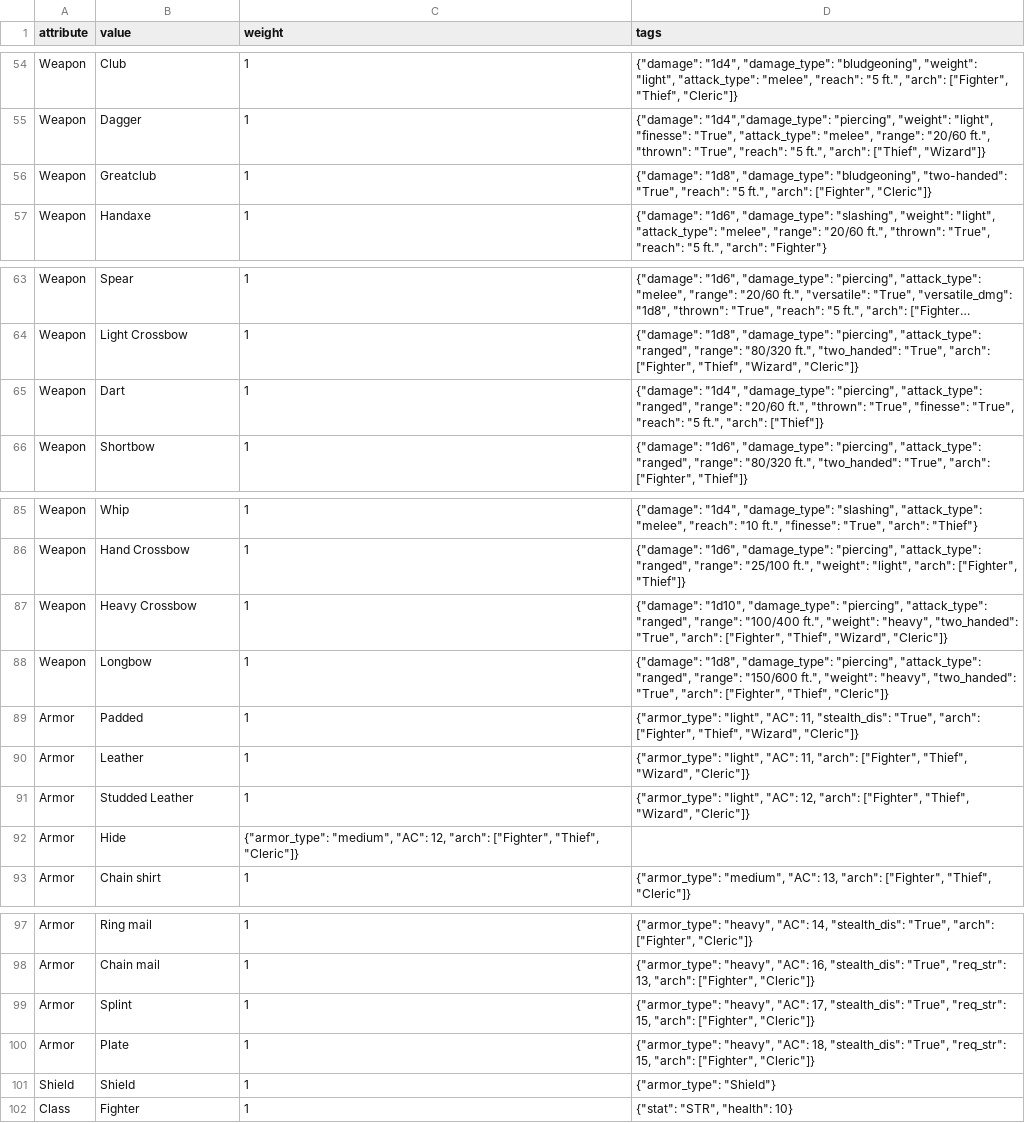
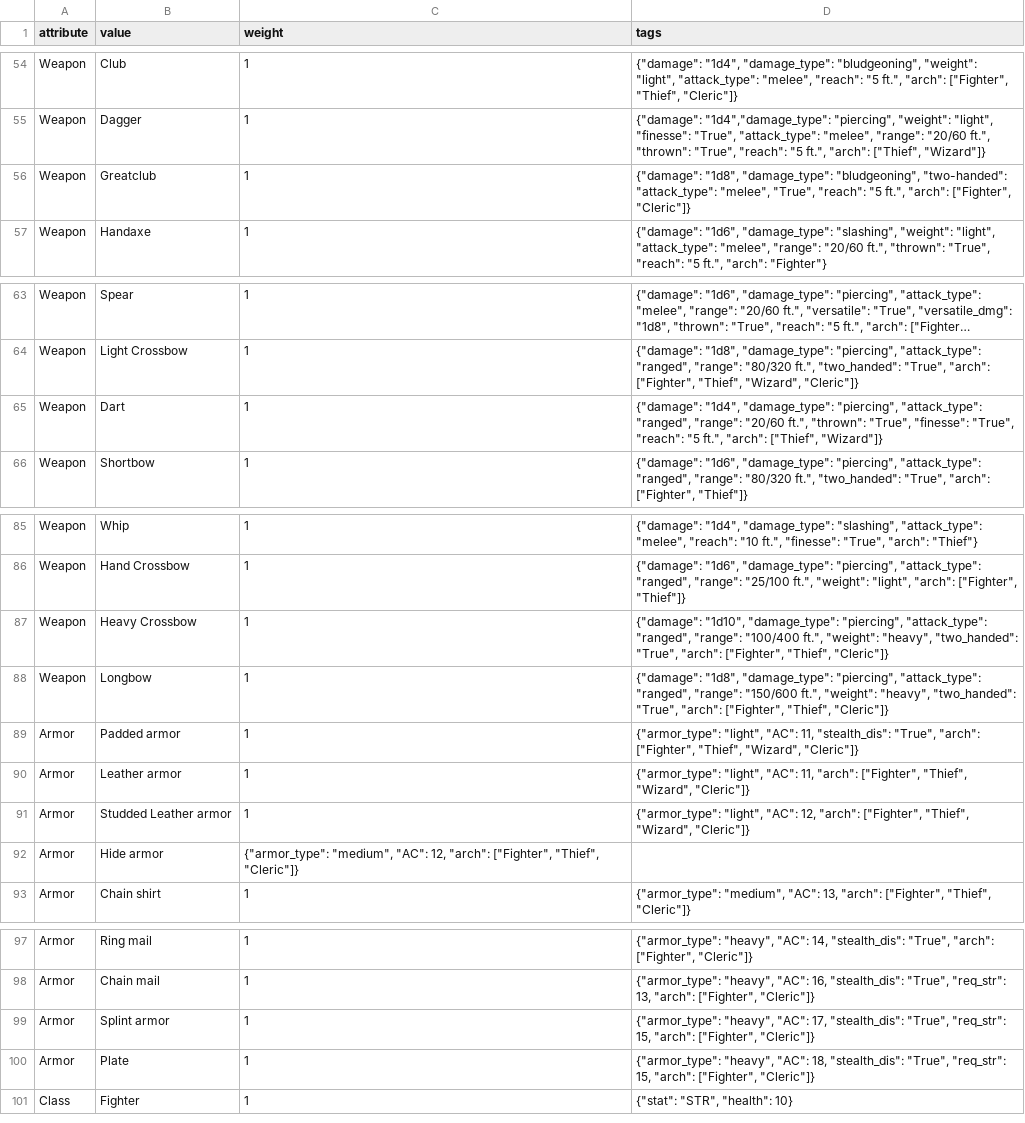
Before and after one commit to tastyDanish/dnd-npc-generator, a CSV file: db_import.csv, drawn as a sheet; only a part is shown, gaps mark what is left out; long unchanged cells end in …; the diff names each change by its address in the sheet, - before the commit and + after, or states it on an @@ line.

Commit message:
improved weapon selection and when to give a shield

```diff
--- a/db_import.csv
+++ b/db_import.csv
-D56 (tags): …"bludgeoning", "two-handed": "True", "reach":…
+D56 (tags): …"bludgeoning", "two-handed": "attack_type": "melee", "True", "reach":…
-D65 (tags): …ft.", "arch": ["Thief"]}
+D65 (tags): …ft.", "arch": ["Thief", "Wizard"]}
-D87 (tags): …["Fighter", "Thief", "Wizard", "Cleric"]}
+D87 (tags): …["Fighter", "Thief", "Cleric"]}
-B89 (value): Padded
+B89 (value): Padded armor
-B90 (value): Leather
+B90 (value): Leather armor
-B91 (value): Studded Leather
+B91 (value): Studded Leather armor
-B92 (value): Hide
+B92 (value): Hide armor
-B99 (value): Splint
+B99 (value): Splint armor
-row 101: Shield | Shield | 1 | {"armor_type": "Shield"}
```
Also changed, not shown: 2 other files.
